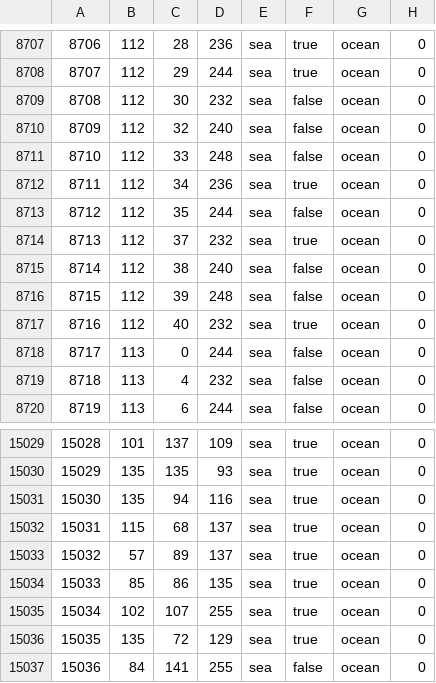
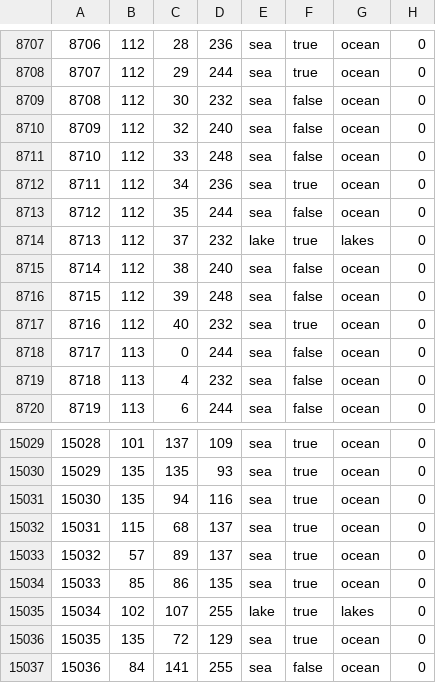
Before and after one commit to uy0311/innovative-balance, a CSV file: map/definition.csv, drawn as a sheet; only a part is shown, gaps mark what is left out.

```diff
--- a/map/definition.csv
+++ b/map/definition.csv
@@ -8713,3 +8713,3 @@
 8712;112;35;244;sea;false;ocean;0
-8713;112;37;232;sea;true;ocean;0
+8713;112;37;232;lake;true;lakes;0
 8714;112;38;240;sea;false;ocean;0
@@ -15034,3 +15034,3 @@
 15033;85;86;135;sea;true;ocean;0
-15034;102;107;255;sea;true;ocean;0
+15034;102;107;255;lake;true;lakes;0
 15035;135;72;129;sea;true;ocean;0
```
Also changed, not shown: map/adjacencies.csv, 8 other files.
